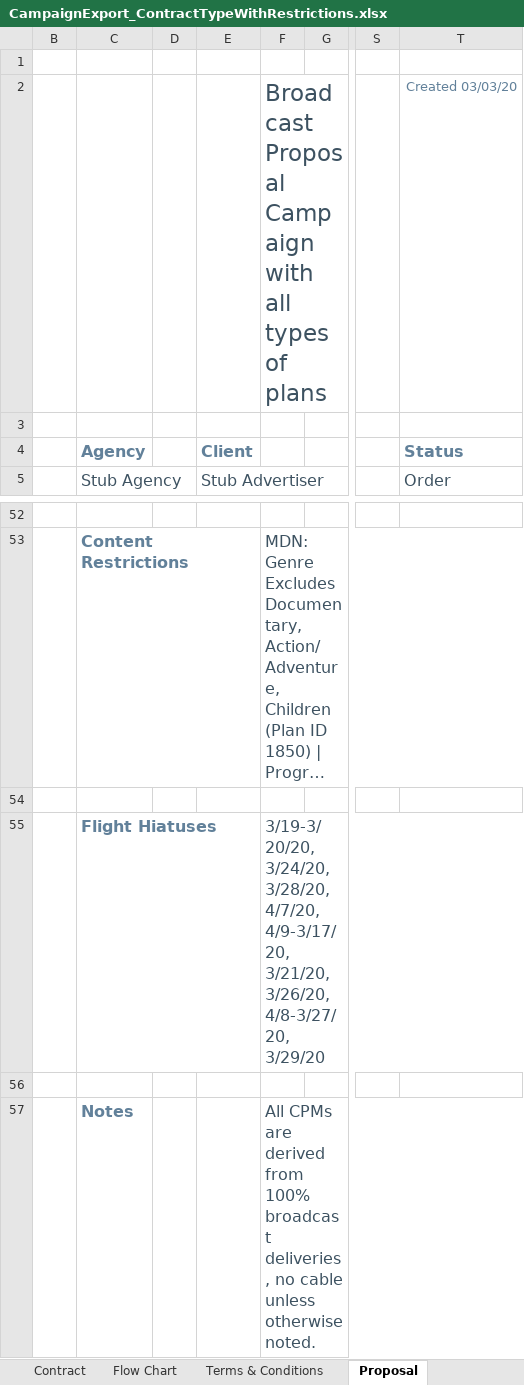
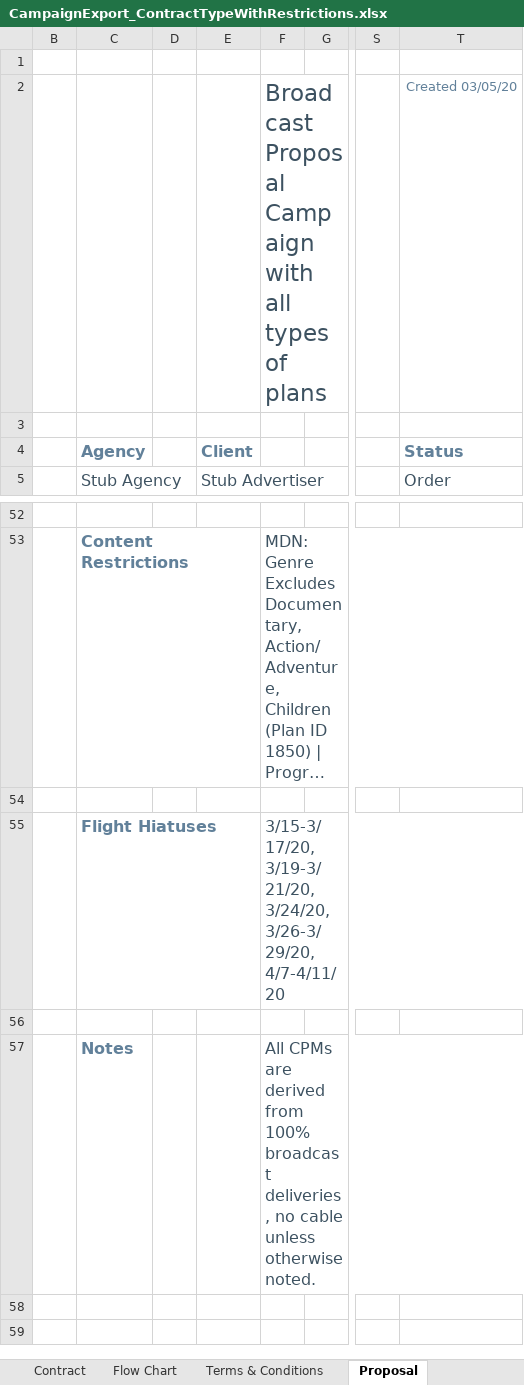
Before and after one commit to tonehanamant/Broadcast, an Excel workbook: Source/Tam/MaestroTests/SupportTests/Services.Broadcast.IntegrationTests/Files/Campaign export/CampaignExport_ContractTypeWithRestrictions.xlsx, sheet Proposal, drawn as a sheet; only a part is shown, gaps mark what is left out; long unchanged cells end in …; values as stored, in another font and other column widths than the file's, no borders; charts and pictures and conditional formats not drawn; the diff names each change by its address in the sheet, - before the commit and + after, or states it on an @@ line.

Commit message:
Merged PR 7721: PRI-23754 Proposal tab- Flight Hiatuses- incorrect date ranges displayed for individual days
PRI-23754 Bug fix and tests

```diff
--- a/Source/Tam/MaestroTests/SupportTests/Services.Broadcast.IntegrationTests/Files/Campaign export/CampaignExport_ContractTypeWithRestrictions.xlsx (sheet Proposal)
+++ b/Source/Tam/MaestroTests/SupportTests/Services.Broadcast.IntegrationTests/Files/Campaign export/CampaignExport_ContractTypeWithRestrictions.xlsx (sheet Proposal)
-T2: Created 03/03/20
+T2: Created 03/05/20
-F55: 3/19-3/20/20, 3/24/20, 3/28/20, 4/7/20, 4/9-3/17/20, 3/21/20, 3/26/20, 4/8-3/27/20, 3/29/20
+F55: 3/15-3/17/20, 3/19-3/21/20, 3/24/20, 3/26-3/29/20, 4/7-4/11/20
```
Also changed, not shown: sheet Contract, sheet Flow Chart, Source/Tam/MaestroTests/SupportTests/Services.Broadcast.IntegrationTests/Files/Campaign export/CampaignExport_ContractOnlyPlans.xlsx, Source/Tam/MaestroTests/SupportTests/Services.Broadcast.IntegrationTests/Files/Campaign export/CampaignExport_ContractOnlyPlansWithDaypartsSorting.xlsx, 8 other files.
